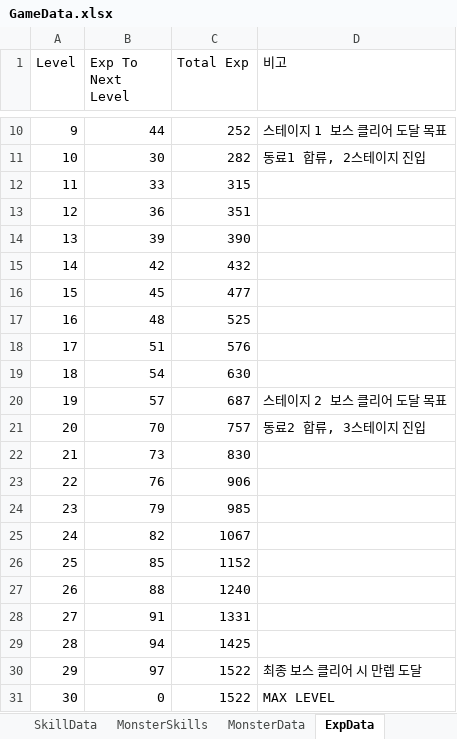
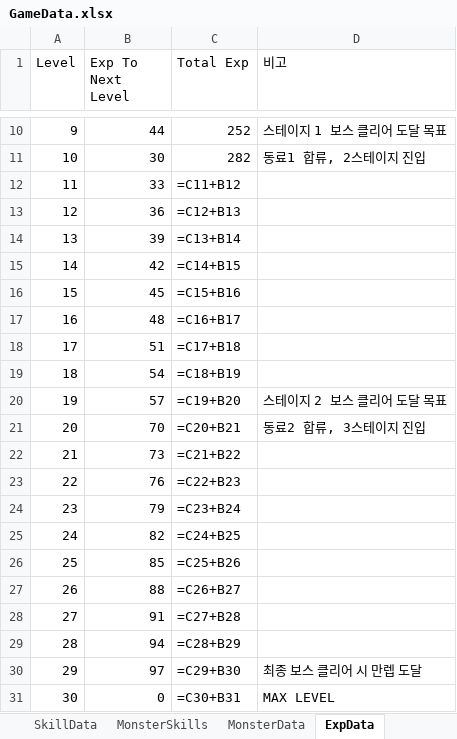
Before and after one commit to Ydin-ee/Software_Engineering, an Excel workbook: docs/data/GameData.xlsx, sheet ExpData, drawn as a sheet; only a part is shown, gaps mark what is left out; values as stored, in another font and other column widths than the file's, no borders; formulas without a stored value are shown as written; the diff names each change by its address in the sheet, - before the commit and + after, or states it on an @@ line.

```diff
--- a/docs/data/GameData.xlsx (sheet ExpData)
+++ b/docs/data/GameData.xlsx (sheet ExpData)
-C12 (Total Exp): 315
+C12 (Total Exp): =C11+B12
-C13 (Total Exp): 351
+C13 (Total Exp): =C12+B13
-C14 (Total Exp): 390
+C14 (Total Exp): =C13+B14
-C15 (Total Exp): 432
+C15 (Total Exp): =C14+B15
-C16 (Total Exp): 477
+C16 (Total Exp): =C15+B16
-C17 (Total Exp): 525
+C17 (Total Exp): =C16+B17
-C18 (Total Exp): 576
+C18 (Total Exp): =C17+B18
-C19 (Total Exp): 630
+C19 (Total Exp): =C18+B19
-C20 (Total Exp): 687
+C20 (Total Exp): =C19+B20
-C21 (Total Exp): 757
+C21 (Total Exp): =C20+B21
-C22 (Total Exp): 830
+C22 (Total Exp): =C21+B22
-C23 (Total Exp): 906
+C23 (Total Exp): =C22+B23
-C24 (Total Exp): 985
+C24 (Total Exp): =C23+B24
-C25 (Total Exp): 1067
+C25 (Total Exp): =C24+B25
-C26 (Total Exp): 1152
+C26 (Total Exp): =C25+B26
-C27 (Total Exp): 1240
+C27 (Total Exp): =C26+B27
-C28 (Total Exp): 1331
+C28 (Total Exp): =C27+B28
-C29 (Total Exp): 1425
+C29 (Total Exp): =C28+B29
-C30 (Total Exp): 1522
+C30 (Total Exp): =C29+B30
-C31 (Total Exp): 1522
+C31 (Total Exp): =C30+B31
```
Also changed, not shown: sheet GrowthData, sheet Level_Encounter_Table, sheet SkillData, sheet MonsterSkills, sheet CharacterData, sheet CoreData, 10 other files.
